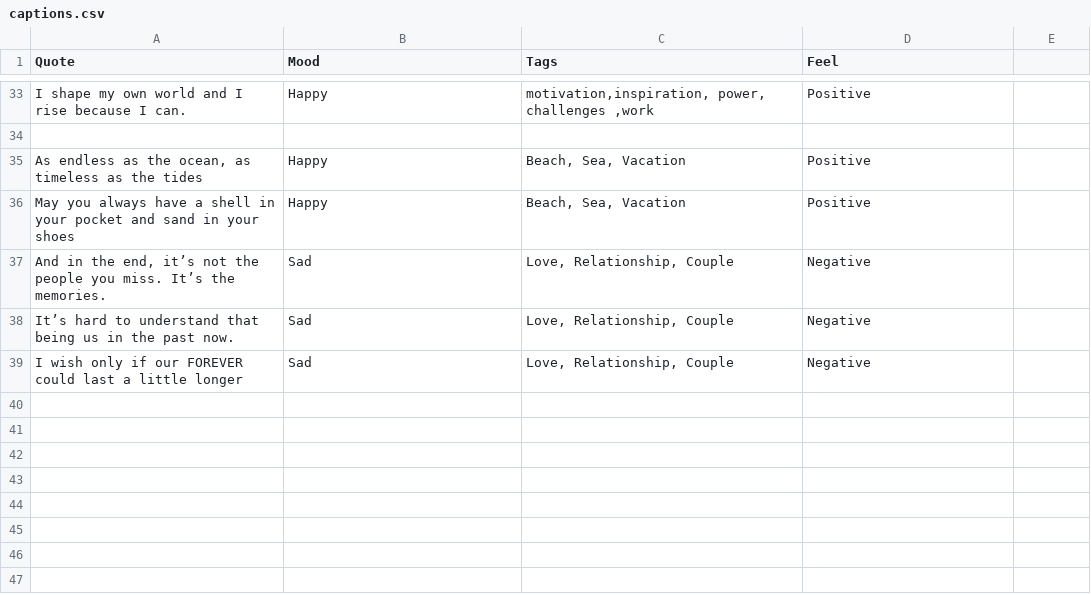
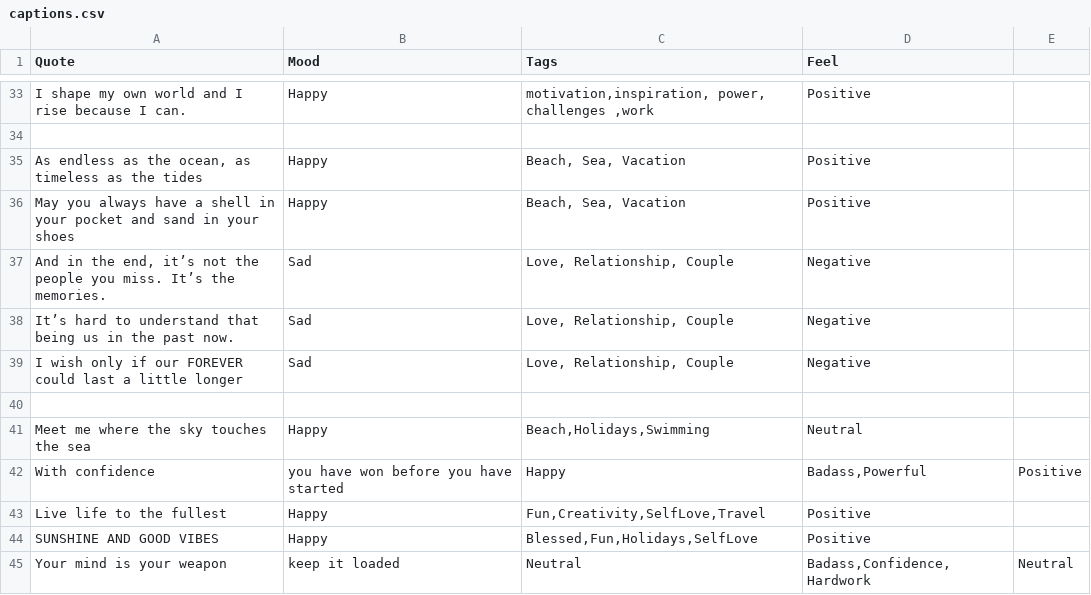
Before and after one commit to devcer/captions-for-ig, a CSV file: captions.csv, drawn as a sheet; only a part is shown, gaps mark what is left out; the diff names each change by its address in the sheet, - before the commit and + after, or states it on an @@ line.

Commit message:
Add captions
Added some captions.

```diff
--- a/captions.csv
+++ b/captions.csv
+row 40: (empty)
+row 41: Meet me where the sky touches the sea | Happy | Beach,Holidays,Swimming | Neutral
+row 42: With confidence | you have won before you have started | Happy | Badass,Powerful | Positive
+row 43: Live life to the fullest | Happy | Fun,Creativity,SelfLove,Travel | Positive
+row 44: SUNSHINE AND GOOD VIBES | Happy | Blessed,Fun,Holidays,SelfLove | Positive
+row 45: Your mind is your weapon | keep it loaded | Neutral | Badass,Confidence,Hardwork | Neutral
```
